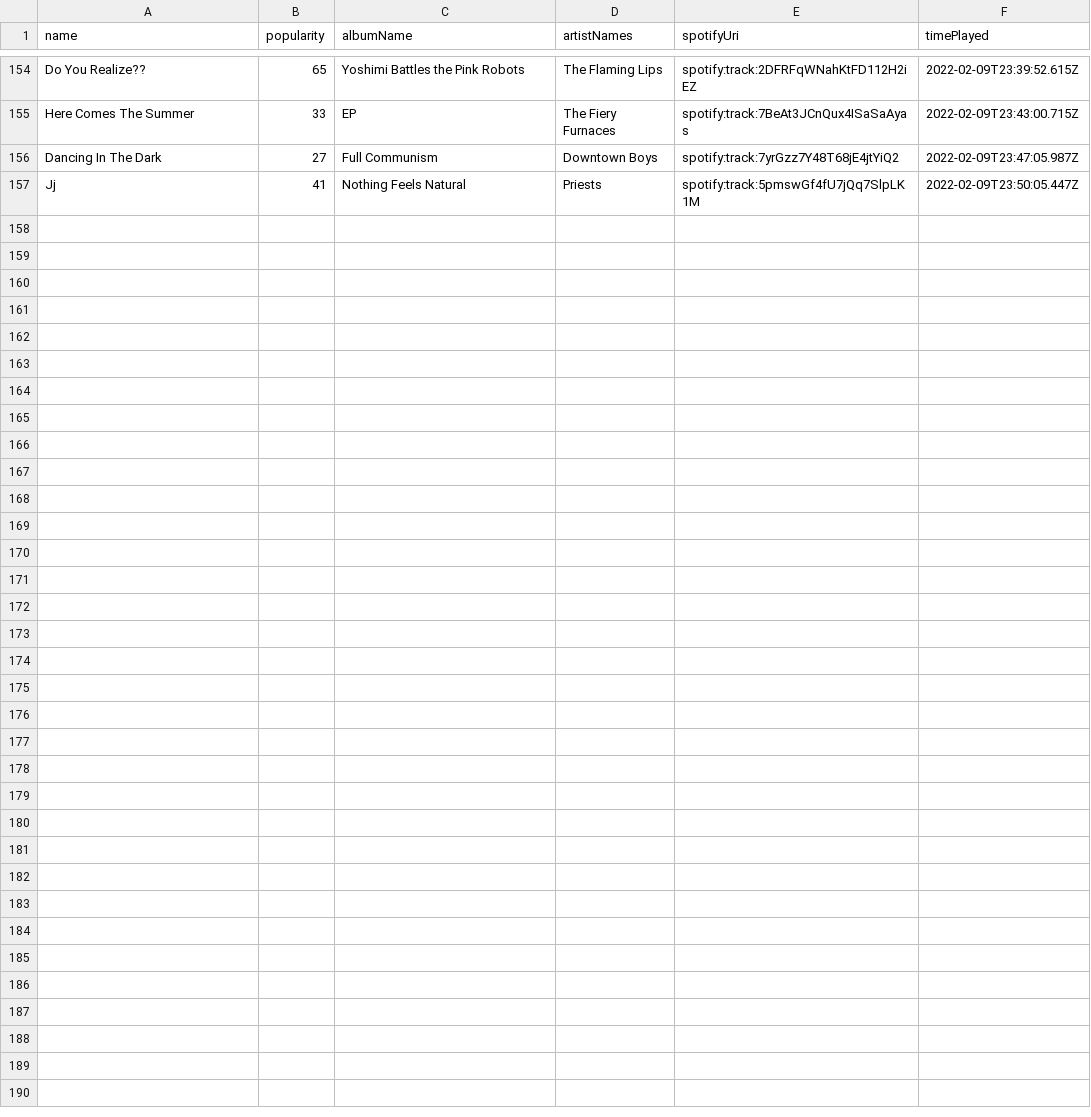
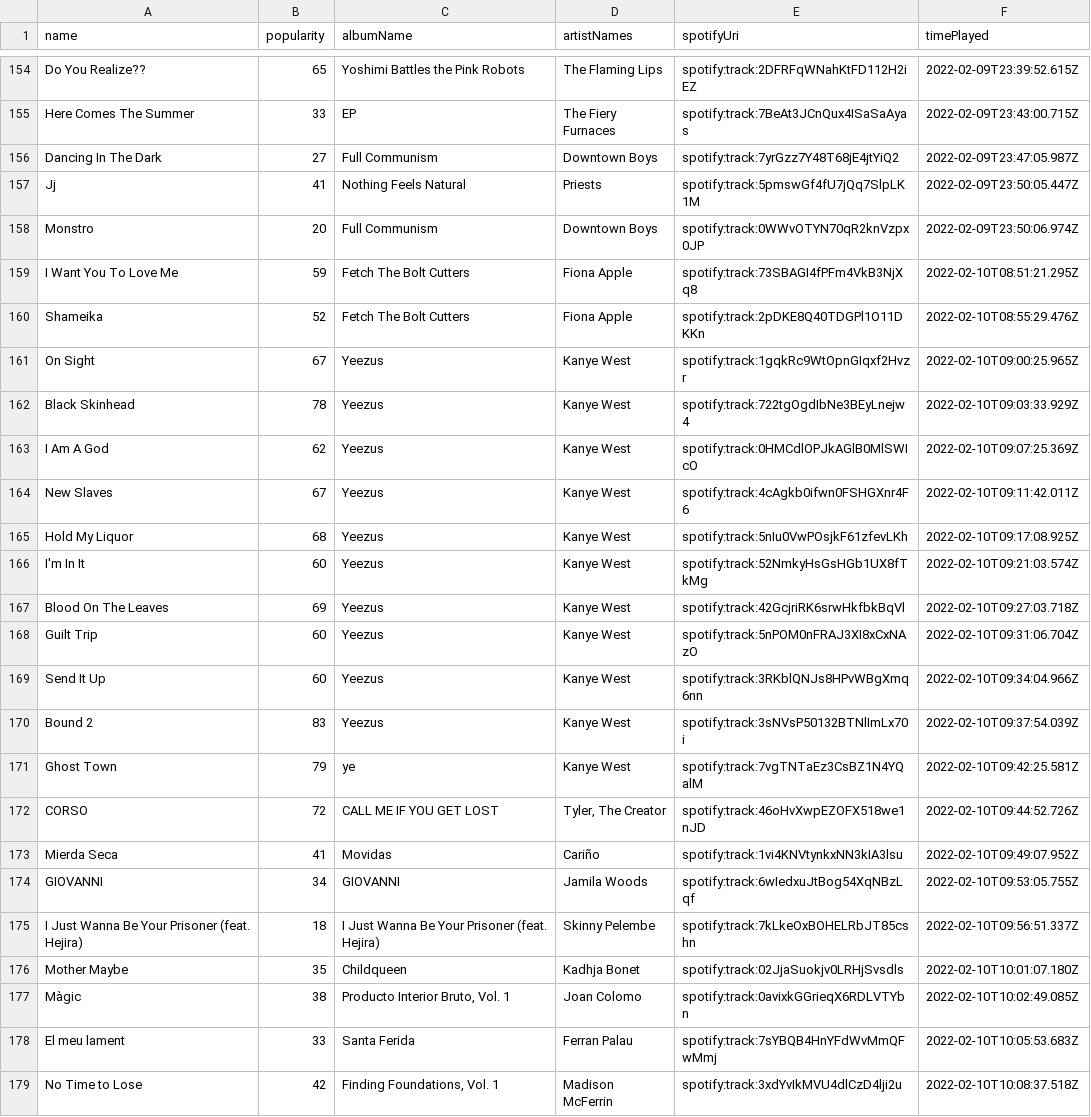
Before and after one commit to mlinds/spotify-data, a CSV file: data_out/streamHistory.csv, drawn as a sheet; only a part is shown, gaps mark what is left out.

```diff
--- a/data_out/streamHistory.csv
+++ b/data_out/streamHistory.csv
@@ -157 +157,23 @@ Dancing In The Dark,27,Full Communism,Downtown Boys,spotify:track:7yrGzz7Y48T68j
 Jj,41,Nothing Feels Natural,Priests,spotify:track:5pmswGf4fU7jQq7SlpLK1M,2022-02-09T23:50:05.447Z
+Monstro,20,Full Communism,Downtown Boys,spotify:track:0WWvOTYN70qR2knVzpx0JP,2022-02-09T23:50:06.974Z
+I Want You To Love Me,59,Fetch The Bolt Cutters,Fiona Apple,spotify:track:73SBAGI4fPFm4VkB3NjXq8,2022-02-10T08:51:21.295Z
+Shameika,52,Fetch The Bolt Cutters,Fiona Apple,spotify:track:2pDKE8Q40TDGPl1O11DKKn,2022-02-10T08:55:29.476Z
+On Sight,67,Yeezus,Kanye West,spotify:track:1gqkRc9WtOpnGIqxf2Hvzr,2022-02-10T09:00:25.965Z
+Black Skinhead,78,Yeezus,Kanye West,spotify:track:722tgOgdIbNe3BEyLnejw4,2022-02-10T09:03:33.929Z
+I Am A God,62,Yeezus,Kanye West,spotify:track:0HMCdlOPJkAGlB0MlSWIcO,2022-02-10T09:07:25.369Z
+New Slaves,67,Yeezus,Kanye West,spotify:track:4cAgkb0ifwn0FSHGXnr4F6,2022-02-10T09:11:42.011Z
+Hold My Liquor,68,Yeezus,Kanye West,spotify:track:5nIu0VwPOsjkF61zfevLKh,2022-02-10T09:17:08.925Z
+I'm In It,60,Yeezus,Kanye West,spotify:track:52NmkyHsGsHGb1UX8fTkMg,2022-02-10T09:21:03.574Z
+Blood On The Leaves,69,Yeezus,Kanye West,spotify:track:42GcjriRK6srwHkfbkBqVl,2022-02-10T09:27:03.718Z
+Guilt Trip,60,Yeezus,Kanye West,spotify:track:5nPOM0nFRAJ3XI8xCxNAzO,2022-02-10T09:31:06.704Z
+Send It Up,60,Yeezus,Kanye West,spotify:track:3RKblQNJs8HPvWBgXmq6nn,2022-02-10T09:34:04.966Z
+Bound 2,83,Yeezus,Kanye West,spotify:track:3sNVsP50132BTNlImLx70i,2022-02-10T09:37:54.039Z
+Ghost Town,79,ye,Kanye West,spotify:track:7vgTNTaEz3CsBZ1N4YQalM,2022-02-10T09:42:25.581Z
+CORSO,72,CALL ME IF YOU GET LOST,"Tyler, The Creator",spotify:track:46oHvXwpEZOFX518we1nJD,2022-02-10T09:44:52.726Z
+Mierda Seca,41,Movidas,Cariño,spotify:track:1vi4KNVtynkxNN3kIA3lsu,2022-02-10T09:49:07.952Z
+GIOVANNI,34,GIOVANNI,Jamila Woods,spotify:track:6wIedxuJtBog54XqNBzLqf,2022-02-10T09:53:05.755Z
+I Just Wanna Be Your Prisoner (feat. Hejira),18,I Just Wanna Be Your Prisoner (feat. Hejira),Skinny Pelembe,spotify:track:7kLkeOxBOHELRbJT85cshn,2022-02-10T09:56:51.337Z
+Mother Maybe,35,Childqueen,Kadhja Bonet,spotify:track:02JjaSuokjv0LRHjSvsdls,2022-02-10T10:01:07.180Z
+Màgic,38,"Producto Interior Bruto, Vol. 1",Joan Colomo,spotify:track:0avixkGGrieqX6RDLVTYbn,2022-02-10T10:02:49.085Z
+El meu lament,33,Santa Ferida,Ferran Palau,spotify:track:7sYBQB4HnYFdWvMmQFwMmj,2022-02-10T10:05:53.683Z
+No Time to Lose,42,"Finding Foundations, Vol. 1",Madison McFerrin,spotify:track:3xdYvIkMVU4dlCzD4lji2u,2022-02-10T10:08:37.518Z
```
Also changed, not shown: data_out/recent.csv, data_out/top_tracks_long.csv, 2 other files.
